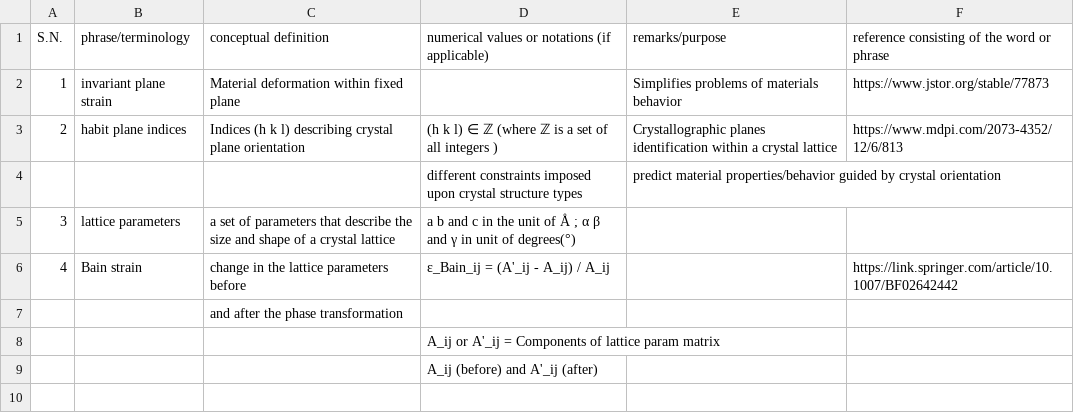
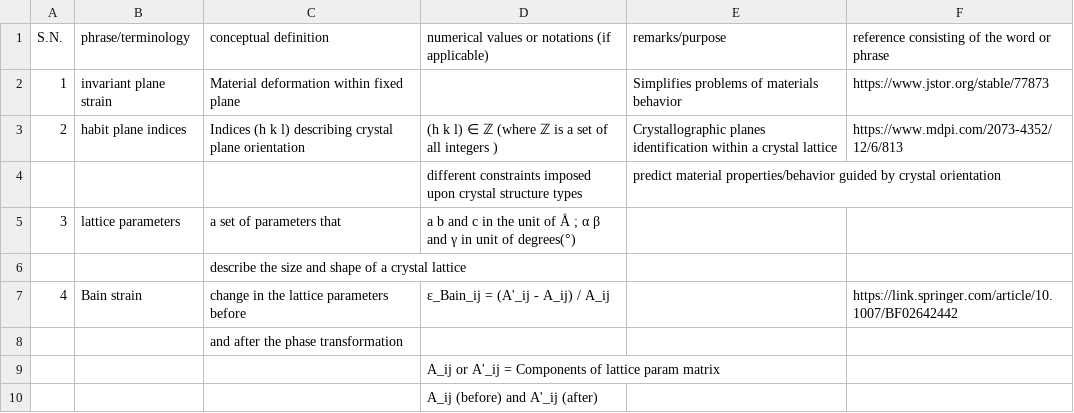
Before and after one commit to anilkunwar/martensitic_alloys, a CSV file: ptmc_glossary.csv, drawn as a sheet.

Commit message:
Update ptmc_glossary.csv

```diff
--- a/ptmc_glossary.csv
+++ b/ptmc_glossary.csv
@@ -4,3 +4,4 @@ S.N., phrase/terminology, conceptual definition , numerical values or notations
  , , ,different constraints imposed upon crystal structure types ,predict material properties/behavior guided by crystal orientation ,
-3, lattice parameters,a set of parameters that describe the size and shape of a crystal lattice , a b and c in the unit of Å ; α β and  γ in unit of degrees(°), ,
+3, lattice parameters,a set of parameters that  , a b and c in the unit of Å ; α β and  γ in unit of degrees(°), ,
+,,describe the size and shape of a crystal lattice,,,
 4, Bain strain, change in the lattice parameters  before , ε_Bain_ij = (A'_ij - A_ij) / A_ij , ,https://link.springer.com/article/10.1007/BF02642442
```
